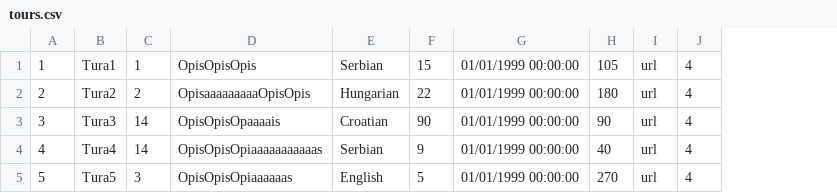
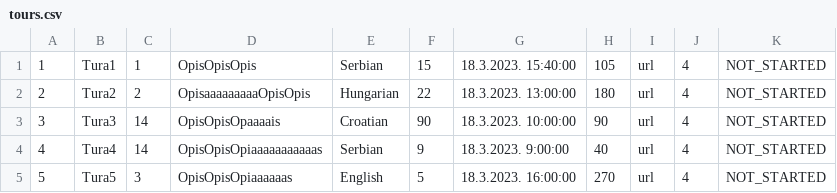
Before and after one commit to alexadjukic/SIMS-Project, a CSV file: InitialProject/InitialProject/Resources/Data/tours.csv, drawn as a sheet; removed rows and columns are numbered as before the commit, all else as after; the diff names each change by its address in the sheet, - before the commit and + after, or states it on an @@ line.

Commit message:
feat: Add status property to tour

```diff
--- a/InitialProject/InitialProject/Resources/Data/tours.csv
+++ b/InitialProject/InitialProject/Resources/Data/tours.csv
-column G, rows 1-5: all 01/01/1999 00:00:00
+column G, rows 1-5: 18.3.2023. 15:40:00 | 18.3.2023. 13:00:00 | 18.3.2023. 10:00:00 | 18.3.2023. 9:00:00 | 18.3.2023. 16:00:00
+column K, rows 1-5: all NOT_STARTED
```
Also changed, not shown: 2 other files.
